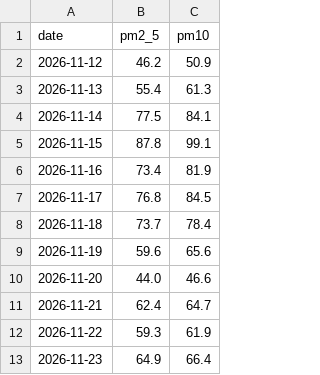
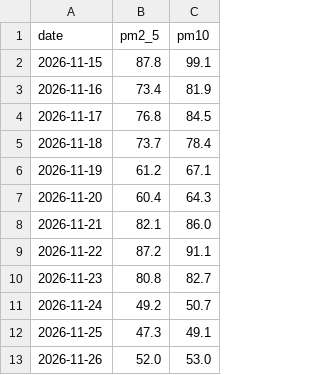
Before and after one commit to Sandhya-udaiyar/mumbai-air-quality-analyst, a CSV file: daily.csv, drawn as a sheet.

```diff
--- a/daily.csv
+++ b/daily.csv
@@ -1,5 +1,2 @@
 date,pm2_5,pm10
-2026-11-12,46.2,50.9
-2026-11-13,55.4,61.3
-2026-11-14,77.5,84.1
 2026-11-15,87.8,99.1
@@ -8,6 +5,9 @@ date,pm2_5,pm10
 2026-11-18,73.7,78.4
-2026-11-19,59.6,65.6
-2026-11-20,44.0,46.6
-2026-11-21,62.4,64.7
-2026-11-22,59.3,61.9
-2026-11-23,64.9,66.4
+2026-11-19,61.2,67.1
+2026-11-20,60.4,64.3
+2026-11-21,82.1,86.0
+2026-11-22,87.2,91.1
+2026-11-23,80.8,82.7
+2026-11-24,49.2,50.7
+2026-11-25,47.3,49.1
+2026-11-26,52.0,53.0
```
Also changed, not shown: 2 other files.
